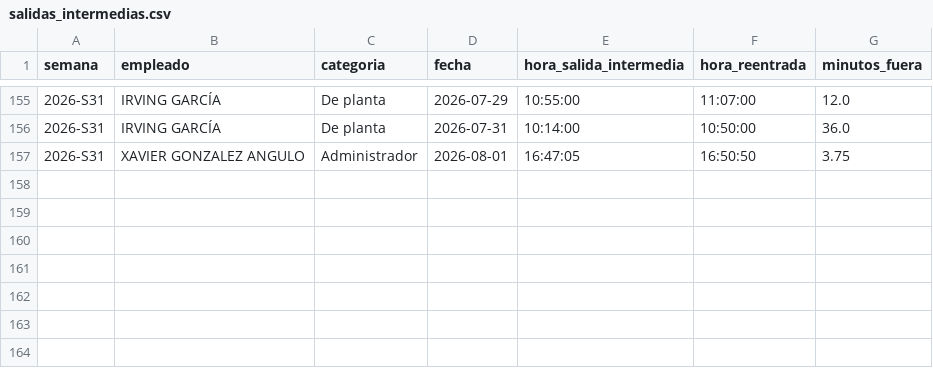
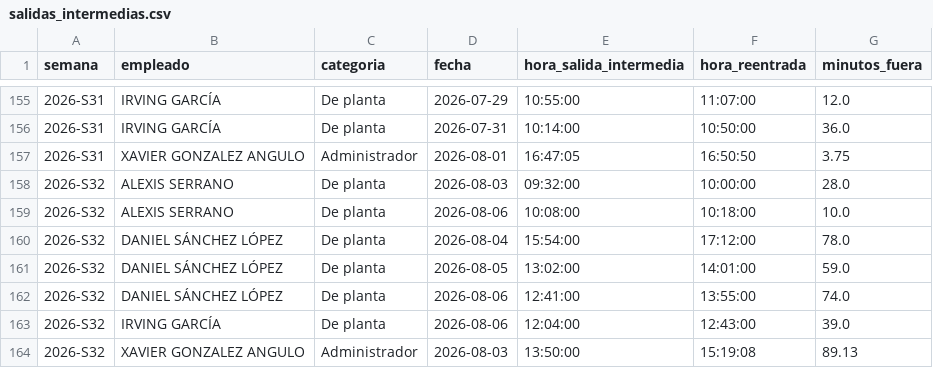
Before and after one commit to nadiaruppelmx-dot/process_attendance, a CSV file: data/processed/salidas_intermedias.csv, drawn as a sheet; only a part is shown, gaps mark what is left out.

```diff
--- a/data/processed/salidas_intermedias.csv
+++ b/data/processed/salidas_intermedias.csv
@@ -157 +157,8 @@
 2026-S31,XAVIER GONZALEZ ANGULO,Administrador,2026-08-01,16:47:05,16:50:50,3.75
+2026-S32,ALEXIS SERRANO,De planta,2026-08-03,09:32:00,10:00:00,28.0
+2026-S32,ALEXIS SERRANO,De planta,2026-08-06,10:08:00,10:18:00,10.0
+2026-S32,DANIEL SÁNCHEZ LÓPEZ,De planta,2026-08-04,15:54:00,17:12:00,78.0
+2026-S32,DANIEL SÁNCHEZ LÓPEZ,De planta,2026-08-05,13:02:00,14:01:00,59.0
+2026-S32,DANIEL SÁNCHEZ LÓPEZ,De planta,2026-08-06,12:41:00,13:55:00,74.0
+2026-S32,IRVING GARCÍA,De planta,2026-08-06,12:04:00,12:43:00,39.0
+2026-S32,XAVIER GONZALEZ ANGULO,Administrador,2026-08-03,13:50:00,15:19:08,89.13
```
Also changed, not shown: data/processed/registros_diarios.csv, data/processed/resumen_semanal.csv.
